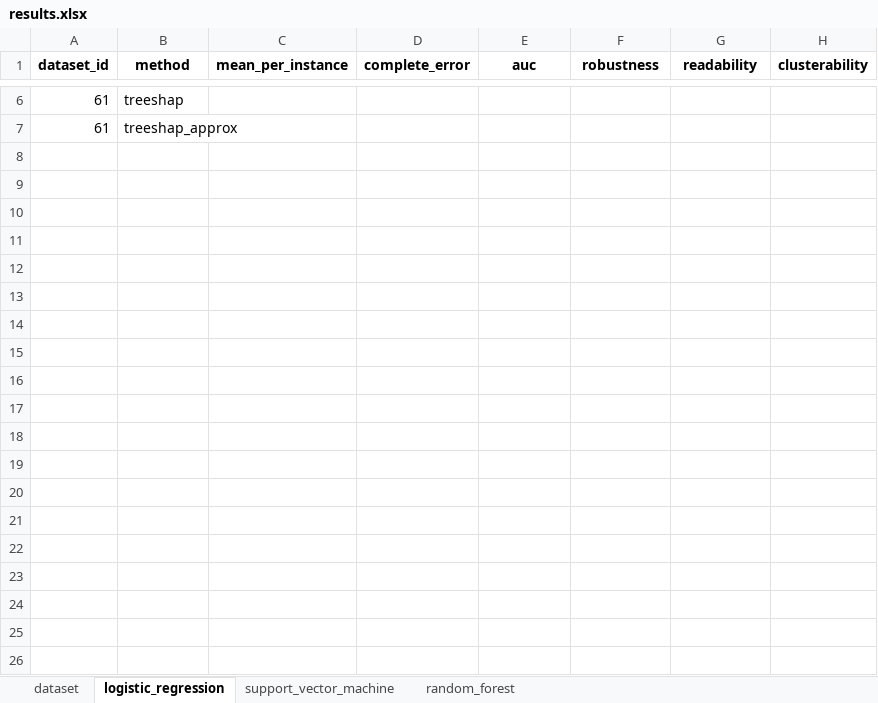
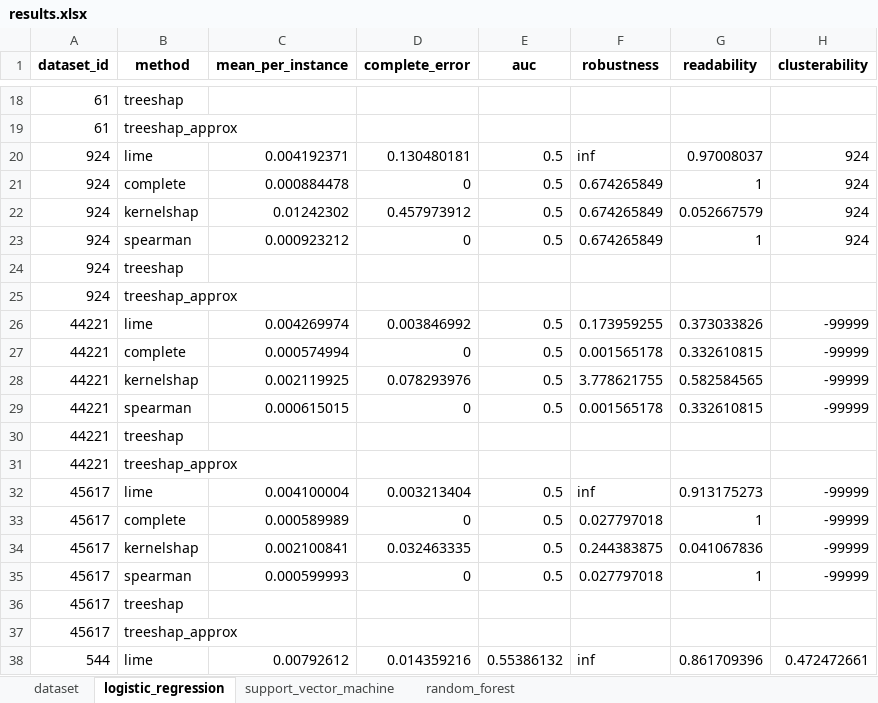
Before and after one commit to Tazering/Research, an Excel workbook: fathkouhi_xai-swarm/results.xlsx, sheet logistic_regression, drawn as a sheet; only a part is shown, gaps mark what is left out; values as stored, in another font and other column widths than the file's, no borders; the diff covers the shown part only; the diff names each change by its address in the sheet, - before the commit and + after, or states it on an @@ line.

```diff
--- a/fathkouhi_xai-swarm/results.xlsx (sheet logistic_regression)
+++ b/fathkouhi_xai-swarm/results.xlsx (sheet logistic_regression)
+row 20: 924 | lime | 0.004192371 | 0.130480181 | 0.5 | inf | 0.97008037 | 924
+row 21: 924 | complete | 0.000884478 | 0 | 0.5 | 0.674265849 | 1 | 924
+row 22: 924 | kernelshap | 0.01242302 | 0.457973912 | 0.5 | 0.674265849 | 0.052667579 | 924
+row 23: 924 | spearman | 0.000923212 | 0 | 0.5 | 0.674265849 | 1 | 924
+row 24: 924 | treeshap
+row 25: 924 | treeshap_approx
+row 26: 44221 | lime | 0.004269974 | 0.003846992 | 0.5 | 0.173959255 | 0.373033826 | -99999
+row 27: 44221 | complete | 0.000574994 | 0 | 0.5 | 0.001565178 | 0.332610815 | -99999
+row 28: 44221 | kernelshap | 0.002119925 | 0.078293976 | 0.5 | 3.778621755 | 0.582584565 | -99999
+row 29: 44221 | spearman | 0.000615015 | 0 | 0.5 | 0.001565178 | 0.332610815 | -99999
+row 30: 44221 | treeshap
+row 31: 44221 | treeshap_approx
+row 32: 45617 | lime | 0.004100004 | 0.003213404 | 0.5 | inf | 0.913175273 | -99999
+row 33: 45617 | complete | 0.000589989 | 0 | 0.5 | 0.027797018 | 1 | -99999
+row 34: 45617 | kernelshap | 0.002100841 | 0.032463335 | 0.5 | 0.244383875 | 0.041067836 | -99999
+row 35: 45617 | spearman | 0.000599993 | 0 | 0.5 | 0.027797018 | 1 | -99999
+row 36: 45617 | treeshap
+row 37: 45617 | treeshap_approx
+row 38: 544 | lime | 0.00792612 | 0.014359216 | 0.55386132 | inf | 0.861709396 | 0.472472661
```
Also changed, not shown: 23 added rows elsewhere in this sheet, sheet random_forest, sheet support_vector_machine, sheet dataset, fathkouhi_xai-swarm/dataset_results.xlsx, 4 other files.
